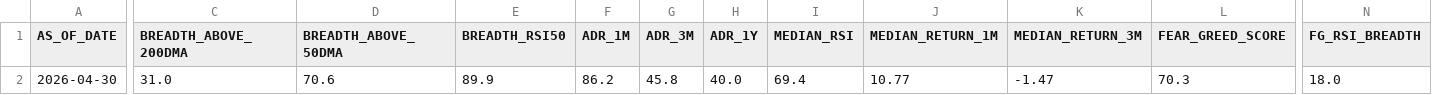
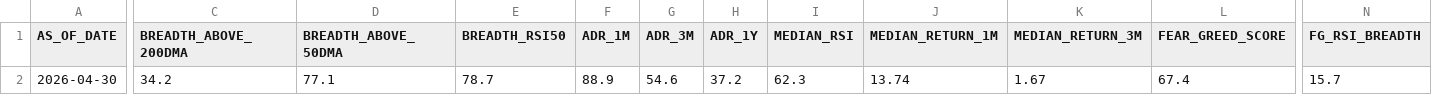
Before and after one commit to rajkshroff/multibagger-alerts, a CSV file: market_intelligence.csv, drawn as a sheet; only a part is shown, gaps mark what is left out; the diff covers the shown part only; the diff names each change by its address in the sheet, - before the commit and + after, or states it on an @@ line.

```diff
--- a/market_intelligence.csv
+++ b/market_intelligence.csv
-C2 (BREADTH_ABOVE_200DMA): 31.0
+C2 (BREADTH_ABOVE_200DMA): 34.2
-D2 (BREADTH_ABOVE_50DMA): 70.6
+D2 (BREADTH_ABOVE_50DMA): 77.1
-E2 (BREADTH_RSI50): 89.9
+E2 (BREADTH_RSI50): 78.7
-F2 (ADR_1M): 86.2
+F2 (ADR_1M): 88.9
-G2 (ADR_3M): 45.8
+G2 (ADR_3M): 54.6
-H2 (ADR_1Y): 40.0
+H2 (ADR_1Y): 37.2
-I2 (MEDIAN_RSI): 69.4
+I2 (MEDIAN_RSI): 62.3
-J2 (MEDIAN_RETURN_1M): 10.77
+J2 (MEDIAN_RETURN_1M): 13.74
-K2 (MEDIAN_RETURN_3M): -1.47
+K2 (MEDIAN_RETURN_3M): 1.67
-L2 (FEAR_GREED_SCORE): 70.3
+L2 (FEAR_GREED_SCORE): 67.4
-N2 (FG_RSI_BREADTH): 18.0
+N2 (FG_RSI_BREADTH): 15.7
```
Also changed, not shown: 5 edited cells elsewhere in this file, composite_scores.csv, early_alerts.csv, 3 other files.
